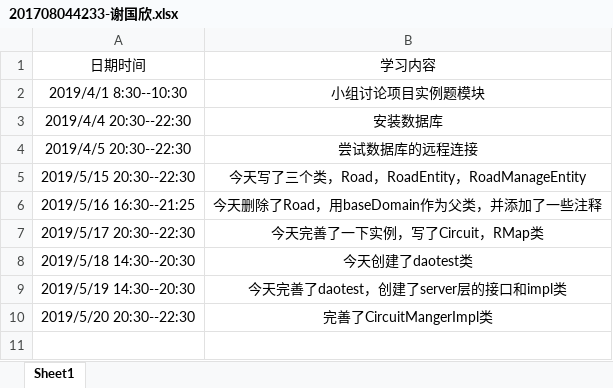
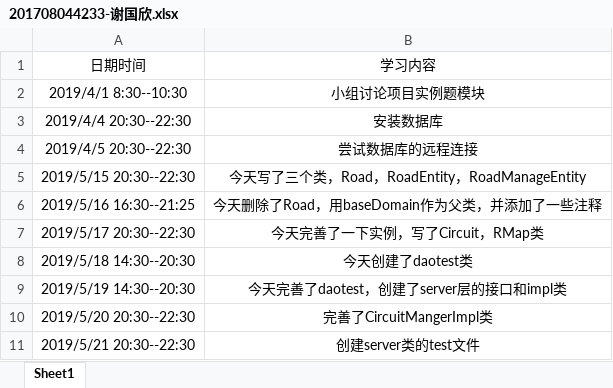
Before and after one commit to jspringlearn/J-learning, an Excel workbook: doc/201708044233-谢国欣.xlsx, sheet Sheet1, drawn as a sheet; values as stored, in another font and other column widths than the file's, no borders; the diff names each change by its address in the sheet, - before the commit and + after, or states it on an @@ line.

```diff
--- a/doc/201708044233-谢国欣.xlsx (sheet Sheet1)
+++ b/doc/201708044233-谢国欣.xlsx (sheet Sheet1)
+row 11: 2019/5/21 20:30--22:30 | 创建server类的test文件
```
Also changed, not shown: 4 other files.
